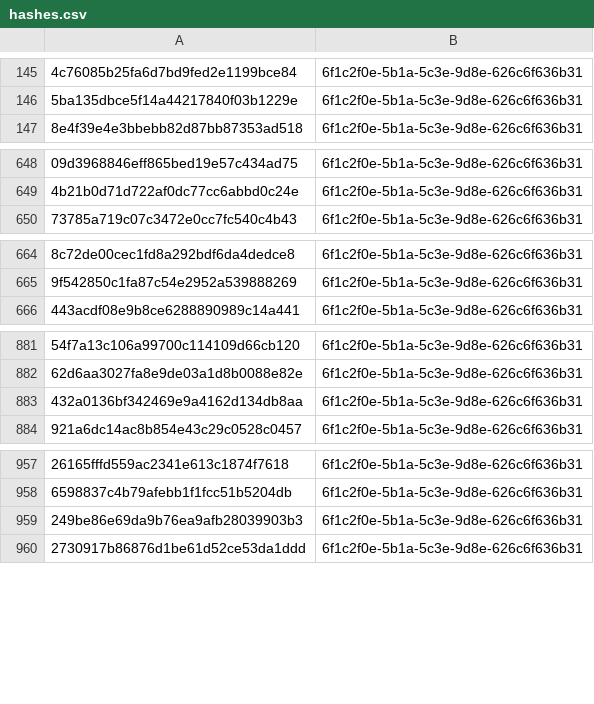
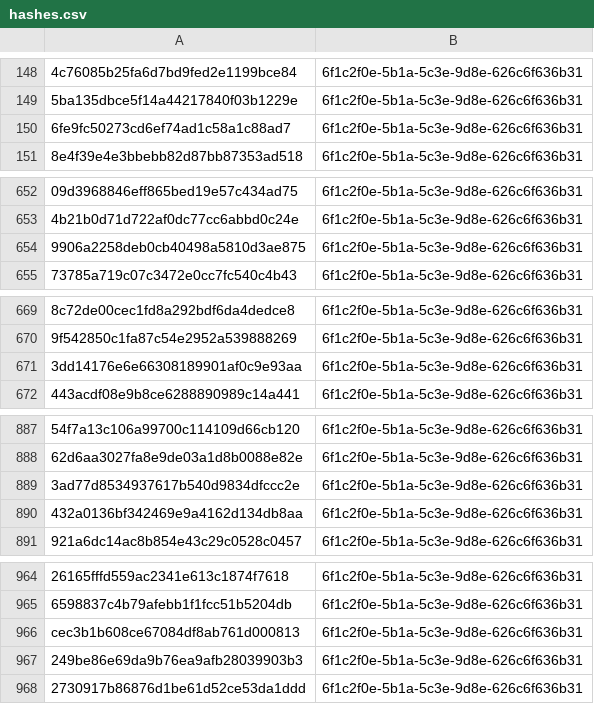
Before and after one commit to kotivahdit/blocklist, a CSV file: misp/hashes.csv, drawn as a sheet; only a part is shown, gaps mark what is left out; the diff covers the shown part only; the diff names each change by its address in the sheet, - before the commit and + after, or states it on an @@ line.

```diff
--- a/misp/hashes.csv
+++ b/misp/hashes.csv
+row 150: 6fe9fc50273cd6ef74ad1c58a1c88ad7 | 6f1c2f0e-5b1a-5c3e-9d8e-626c6f636b31
+row 654: 9906a2258deb0cb40498a5810d3ae875 | 6f1c2f0e-5b1a-5c3e-9d8e-626c6f636b31
+row 671: 3dd14176e6e66308189901af0c9e93aa | 6f1c2f0e-5b1a-5c3e-9d8e-626c6f636b31
+row 889: 3ad77d8534937617b540d9834dfccc2e | 6f1c2f0e-5b1a-5c3e-9d8e-626c6f636b31
+row 966: cec3b1b608ce67084df8ab761d000813 | 6f1c2f0e-5b1a-5c3e-9d8e-626c6f636b31
```
Also changed, not shown: 21 added rows elsewhere in this file, 10 other files.
